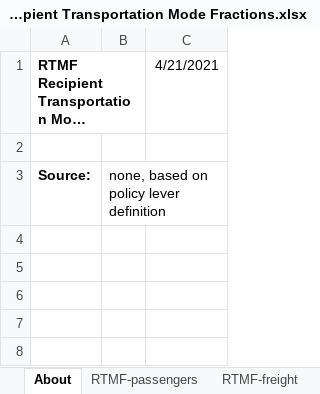
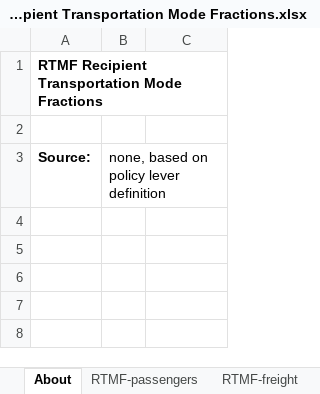
Before and after one commit to EnergyInnovation/eps-newmexico, an Excel workbook: InputData/trans/RTMF/Recipient Transportation Mode Fractions.xlsx, sheet About, drawn as a sheet; only a part is shown; long unchanged cells end in …; values as stored, in another font and other column widths than the file's, no borders; the diff names each change by its address in the sheet, - before the commit and + after, or states it on an @@ line.

```diff
--- a/InputData/trans/RTMF/Recipient Transportation Mode Fractions.xlsx (sheet About)
+++ b/InputData/trans/RTMF/Recipient Transportation Mode Fractions.xlsx (sheet About)
-C1: 4/21/2021
+C1: (empty)
```
Also changed, not shown: sheet RTMF-passengers, 2 other files.
